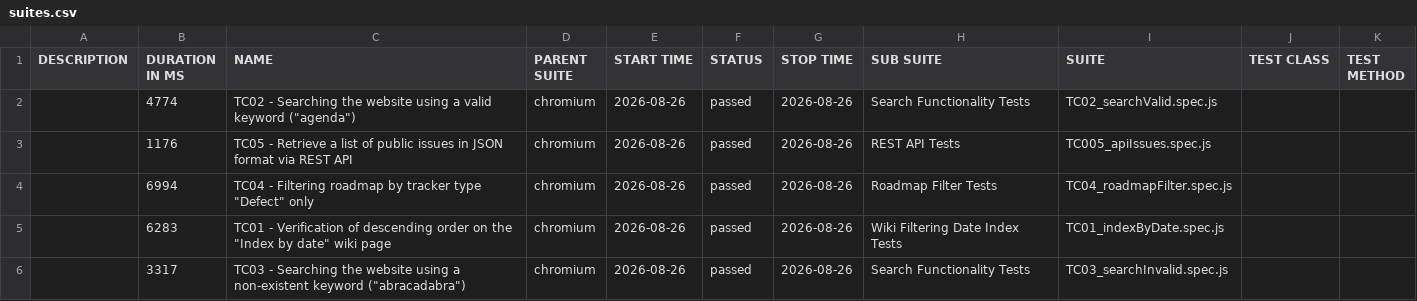
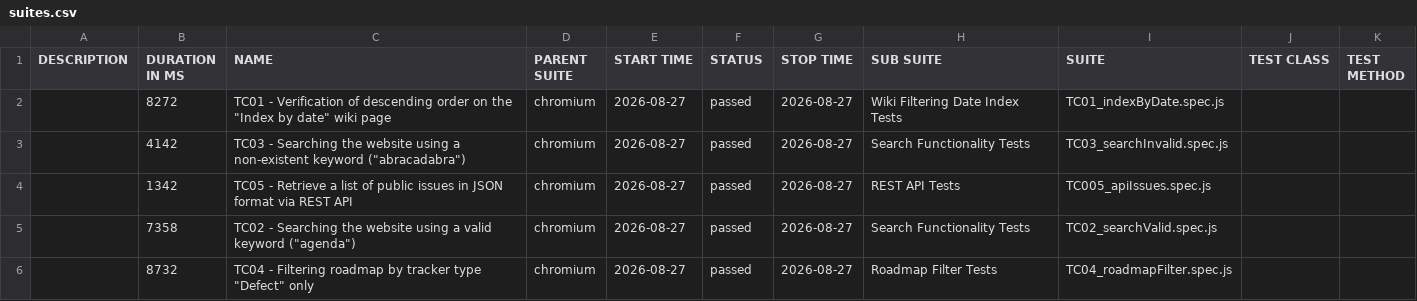
Before and after one commit to VoloshynVolodymyr/redmine-playwright-tests, a CSV file: data/suites.csv, drawn as a sheet.

```diff
--- a/data/suites.csv
+++ b/data/suites.csv
@@ -1,6 +1,6 @@
 "DESCRIPTION","DURATION IN MS","NAME","PARENT SUITE","START TIME","STATUS","STOP TIME","SUB SUITE","SUITE","TEST CLASS","TEST METHOD"
-"","4774","TC02 - Searching the website using a valid keyword (""agenda"")","chromium","2026-08-26","passed","2026-08-26","Search Functionality Tests","TC02_searchValid.spec.js","",""
-"","1176","TC05 - Retrieve a list of public issues in JSON format via REST API","chromium","2026-08-26","passed","2026-08-26","REST API Tests","TC005_apiIssues.spec.js","",""
-"","6994","TC04 - Filtering roadmap by tracker type ""Defect"" only","chromium","2026-08-26","passed","2026-08-26","Roadmap Filter Tests","TC04_roadmapFilter.spec.js","",""
-"","6283","TC01 - Verification of descending order on the ""Index by date"" wiki page","chromium","2026-08-26","passed","2026-08-26","Wiki Filtering Date Index Tests","TC01_indexByDate.spec.js","",""
-"","3317","TC03 - Searching the website using a non-existent keyword (""abracadabra"")","chromium","2026-08-26","passed","2026-08-26","Search Functionality Tests","TC03_searchInvalid.spec.js","",""
+"","8272","TC01 - Verification of descending order on the ""Index by date"" wiki page","chromium","2026-08-27","passed","2026-08-27","Wiki Filtering Date Index Tests","TC01_indexByDate.spec.js","",""
+"","4142","TC03 - Searching the website using a non-existent keyword (""abracadabra"")","chromium","2026-08-27","passed","2026-08-27","Search Functionality Tests","TC03_searchInvalid.spec.js","",""
+"","1342","TC05 - Retrieve a list of public issues in JSON format via REST API","chromium","2026-08-27","passed","2026-08-27","REST API Tests","TC005_apiIssues.spec.js","",""
+"","7358","TC02 - Searching the website using a valid keyword (""agenda"")","chromium","2026-08-27","passed","2026-08-27","Search Functionality Tests","TC02_searchValid.spec.js","",""
+"","8732","TC04 - Filtering roadmap by tracker type ""Defect"" only","chromium","2026-08-27","passed","2026-08-27","Roadmap Filter Tests","TC04_roadmapFilter.spec.js","",""
```
Also changed, not shown: 23 other files.
